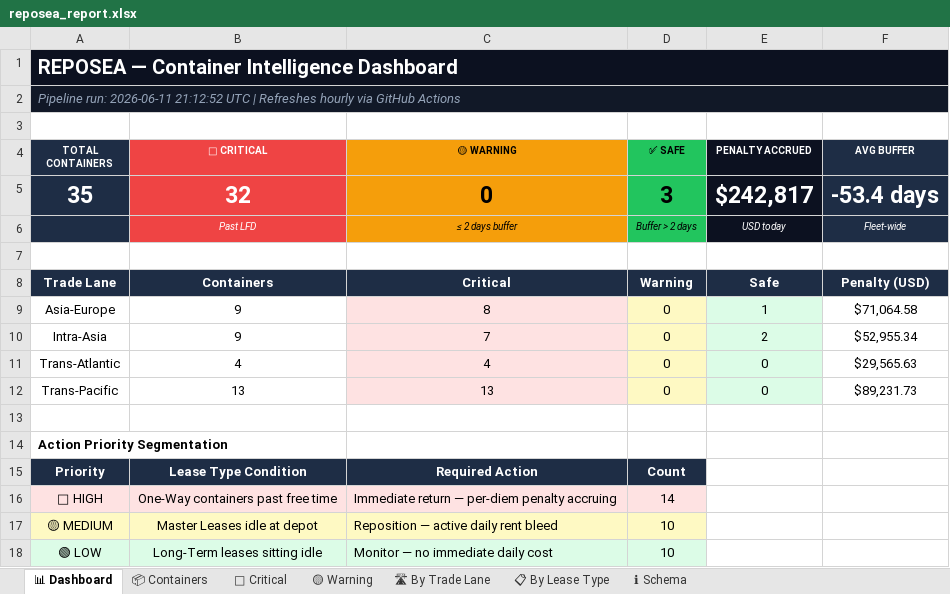
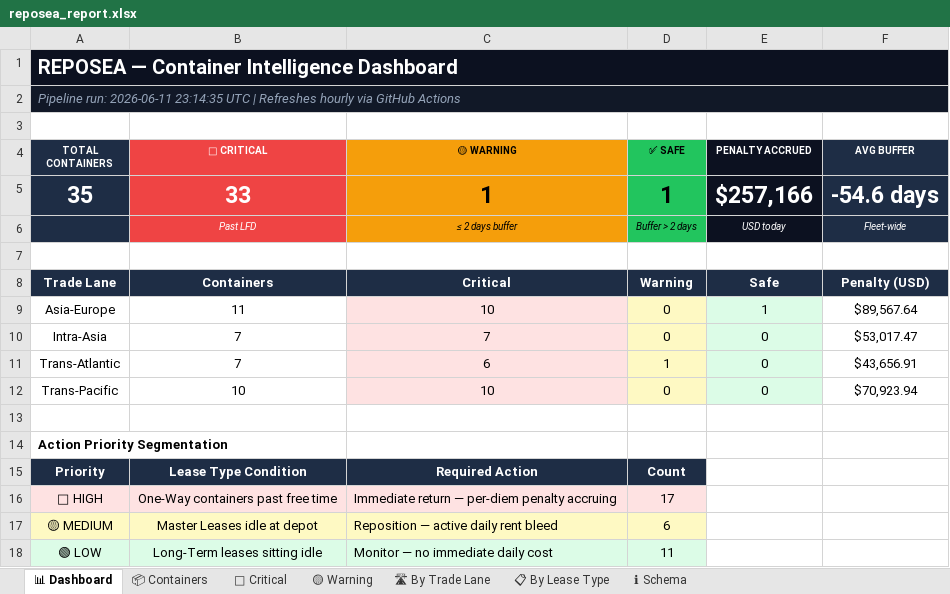
Before and after one commit to rahulmistry18/Reposea_container_optimizer, an Excel workbook: data/exports/reposea_report.xlsx, sheet 📊 Dashboard, drawn as a sheet; values as stored, in another font and other column widths than the file's, no borders; the diff names each change by its address in the sheet, - before the commit and + after, or states it on an @@ line.

```diff
--- a/data/exports/reposea_report.xlsx (sheet 📊 Dashboard)
+++ b/data/exports/reposea_report.xlsx (sheet 📊 Dashboard)
-A2 (TOTAL CONTAINERS): …run: 2026-06-11 21:12:52 UTC |…
+A2 (TOTAL CONTAINERS): …run: 2026-06-11 23:14:35 UTC |…
-B5 (🔴 CRITICAL): 32
+B5 (🔴 CRITICAL): 33
-C5 (🟡 WARNING): 0
+C5 (🟡 WARNING): 1
-D5 (✅ SAFE): 3
+D5 (✅ SAFE): 1
-E5 (PENALTY ACCRUED): $242,817
+E5 (PENALTY ACCRUED): $257,166
-F5 (AVG BUFFER): -53.4 days
+F5 (AVG BUFFER): -54.6 days
-B9 (🔴 CRITICAL): 9
+B9 (🔴 CRITICAL): 11
-C9 (🟡 WARNING): 8
+C9 (🟡 WARNING): 10
-F9 (AVG BUFFER): $71,064.58
+F9 (AVG BUFFER): $89,567.64
-B10 (🔴 CRITICAL): 9
+B10 (🔴 CRITICAL): 7
-E10 (PENALTY ACCRUED): 2
+E10 (PENALTY ACCRUED): 0
-F10 (AVG BUFFER): $52,955.34
+F10 (AVG BUFFER): $53,017.47
-B11 (🔴 CRITICAL): 4
+B11 (🔴 CRITICAL): 7
-C11 (🟡 WARNING): 4
+C11 (🟡 WARNING): 6
-D11 (✅ SAFE): 0
+D11 (✅ SAFE): 1
-F11 (AVG BUFFER): $29,565.63
+F11 (AVG BUFFER): $43,656.91
-B12 (🔴 CRITICAL): 13
+B12 (🔴 CRITICAL): 10
-C12 (🟡 WARNING): 13
+C12 (🟡 WARNING): 10
-F12 (AVG BUFFER): $89,231.73
+F12 (AVG BUFFER): $70,923.94
-D16 (✅ SAFE): 14
+D16 (✅ SAFE): 17
-D17 (✅ SAFE): 10
+D17 (✅ SAFE): 6
-D18 (✅ SAFE): 10
+D18 (✅ SAFE): 11
```
Also changed, not shown: sheet 📦 Containers, sheet 🔴 Critical, sheet 🛣 By Trade Lane, sheet 📋 By Lease Type, sheet 🟡 Warning, 7 other files.
